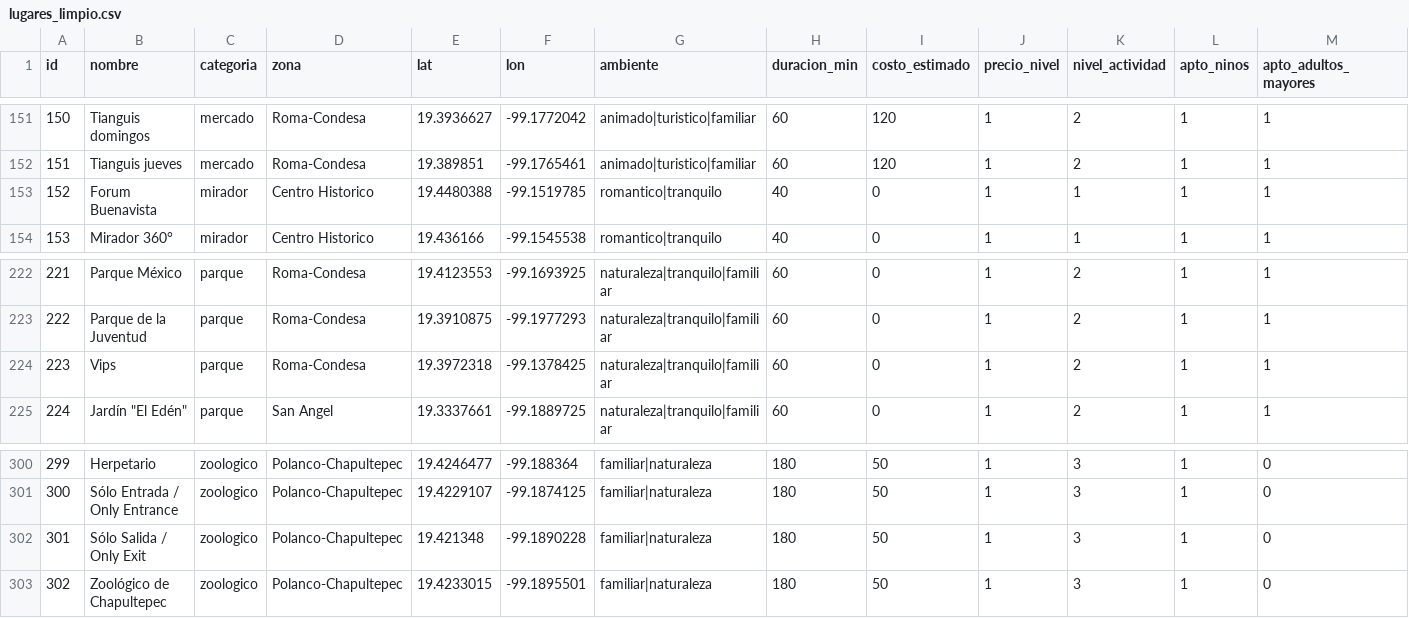
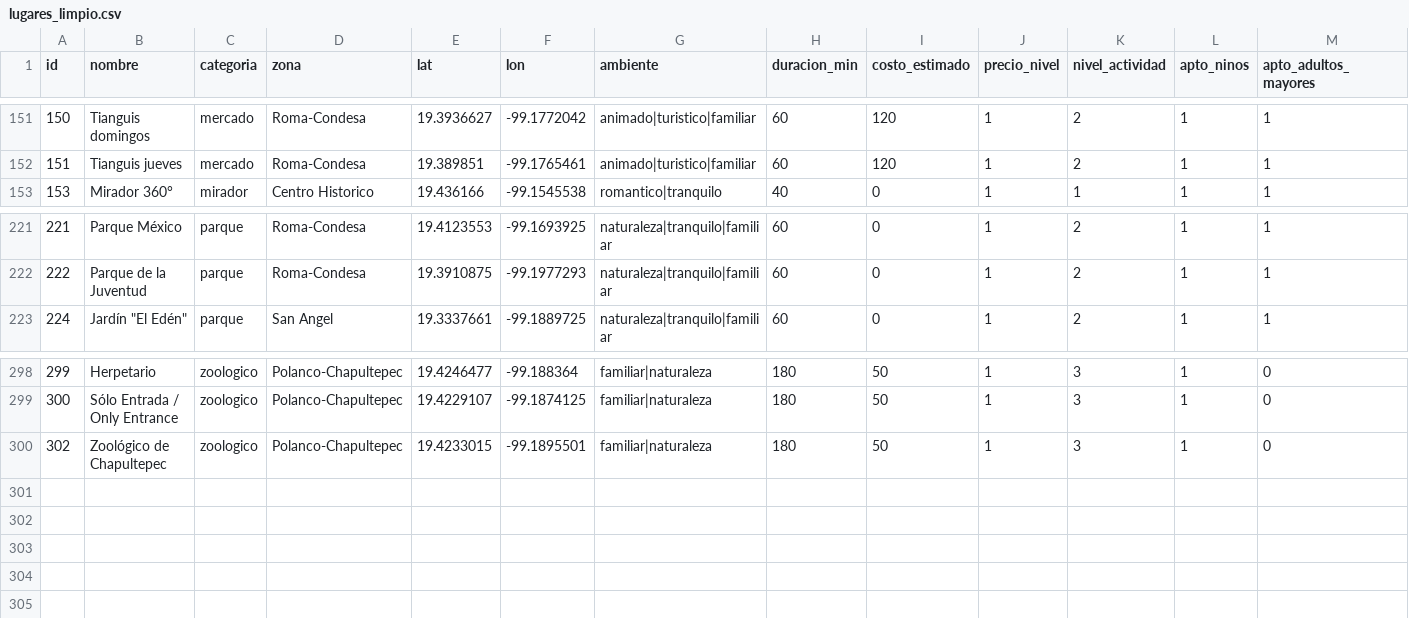
Before and after one commit to ZayasDaniel04/planificador-itinerarios-cdmx, a CSV file: data/lugares_limpio.csv, drawn as a sheet; only a part is shown, gaps mark what is left out; rows hold the shown columns only; the diff names each change by its address in the sheet, - before the commit and + after, or states it on an @@ line.

```diff
--- a/data/lugares_limpio.csv
+++ b/data/lugares_limpio.csv
-row 153: 152 | Forum Buenavista | mirador | Centro Historico | 19.4480388 | -99.1519785 | romantico|tranquilo | 40 | 0 | 1 | 1 | 1 | 1
-row 224: 223 | Vips | parque | Roma-Condesa | 19.3972318 | -99.1378425 | naturaleza|tranquilo|familiar | 60 | 0 | 1 | 2 | 1 | 1
-row 302: 301 | Sólo Salida / Only Exit | zoologico | Polanco-Chapultepec | 19.421348 | -99.1890228 | familiar|naturaleza | 180 | 50 | 1 | 3 | 1 | 0
```
Also changed, not shown: 2 other files.
